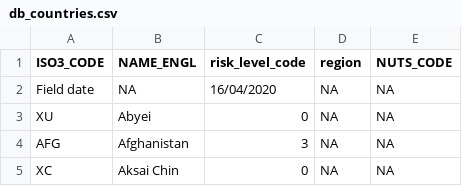
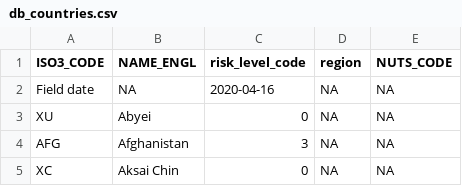
Before and after one commit to dieghernan/RKI-Corona-Atlas, a CSV file: assets/data/db_countries.csv, drawn as a sheet; only a part is shown.

```diff
--- a/assets/data/db_countries.csv
+++ b/assets/data/db_countries.csv
@@ -1,3 +1,3 @@
 ISO3_CODE,NAME_ENGL,risk_level_code,region,NUTS_CODE
-Field date,"NA",16/04/2020,NA,NA
+Field date,"NA",2020-04-16,NA,NA
 XU,Abyei,0,NA,NA
```
Also changed, not shown: assets/data/risk_level_code.csv, 5 other files.
